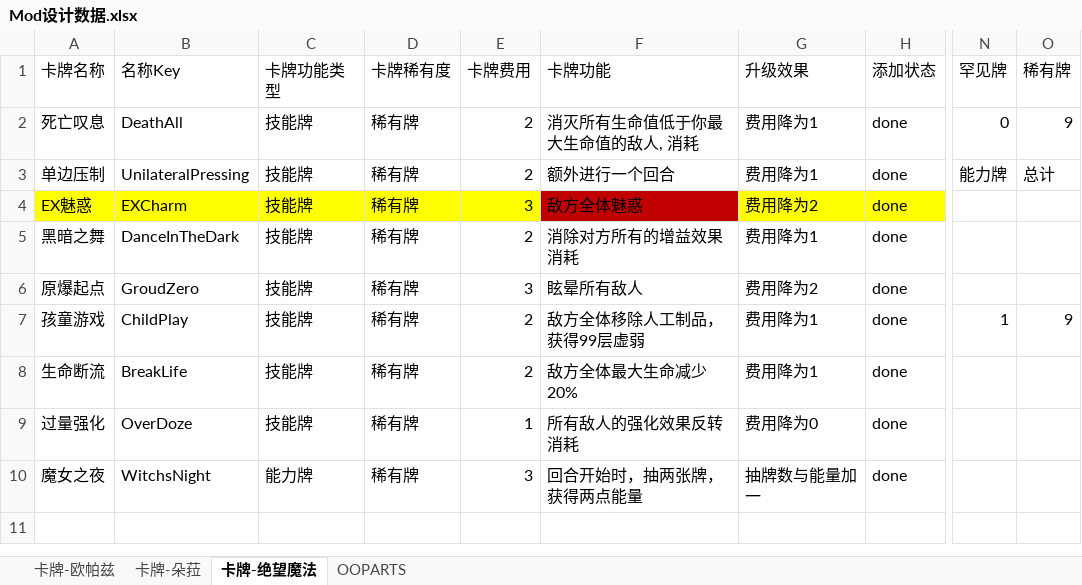
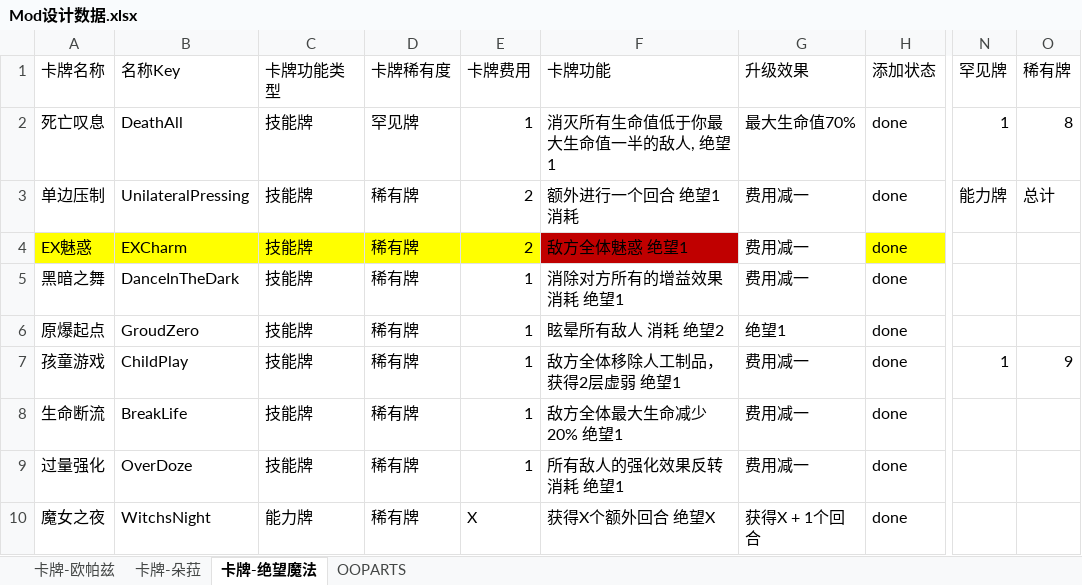
Before and after one commit to agaghd/ALittleWorldMod, an Excel workbook: docs/Mod设计数据.xlsx, sheet 卡牌-绝望魔法, drawn as a sheet; only a part is shown, gaps mark what is left out; values as stored, in another font and other column widths than the file's, no borders; the diff names each change by its address in the sheet, - before the commit and + after, or states it on an @@ line.

```diff
--- a/docs/Mod设计数据.xlsx (sheet 卡牌-绝望魔法)
+++ b/docs/Mod设计数据.xlsx (sheet 卡牌-绝望魔法)
-D2 (卡牌稀有度): 稀有牌
+D2 (卡牌稀有度): 罕见牌
-E2 (卡牌费用): 2
+E2 (卡牌费用): 1
-F2 (卡牌功能): 消灭所有生命值低于你最大生命值的敌人, 消耗
+F2 (卡牌功能): 消灭所有生命值低于你最大生命值一半的敌人, 绝望 1
-G2 (升级效果): 费用降为1
+G2 (升级效果): 最大生命值70%
-N2 (罕见牌): 0
+N2 (罕见牌): 1
-O2 (稀有牌): 9
+O2 (稀有牌): 8
-F3 (卡牌功能): 额外进行一个回合
+F3 (卡牌功能): 额外进行一个回合 绝望1 消耗
-G3 (升级效果): 费用降为1
+G3 (升级效果): 费用减一
-E4 (卡牌费用): 3
+E4 (卡牌费用): 2
-F4 (卡牌功能): 敌方全体魅惑
+F4 (卡牌功能): 敌方全体魅惑 绝望1
-G4 (升级效果): 费用降为2
+G4 (升级效果): 费用减一
-G4 fill: #FFFF00
+G4 fill: none
-E5 (卡牌费用): 2
+E5 (卡牌费用): 1
-F5 (卡牌功能): 消除对方所有的增益效果 消耗
+F5 (卡牌功能): 消除对方所有的增益效果 消耗 绝望1
-G5 (升级效果): 费用降为1
+G5 (升级效果): 费用减一
-E6 (卡牌费用): 3
+E6 (卡牌费用): 1
-F6 (卡牌功能): 眩晕所有敌人
+F6 (卡牌功能): 眩晕所有敌人 消耗 绝望2
-G6 (升级效果): 费用降为2
+G6 (升级效果): 绝望1
-E7:E8 (卡牌费用): 2
+E7:E8 (卡牌费用): 1
-F7 (卡牌功能): 敌方全体移除人工制品，获得99层虚弱
+F7 (卡牌功能): 敌方全体移除人工制品，获得2层虚弱 绝望1
-G7:G8 (升级效果): 费用降为1
+G7:G8 (升级效果): 费用减一
-F8 (卡牌功能): 敌方全体最大生命减少20%
+F8 (卡牌功能): 敌方全体最大生命减少20% 绝望1
-F9 (卡牌功能): 所有敌人的强化效果反转 消耗
+F9 (卡牌功能): 所有敌人的强化效果反转 消耗 绝望1
-G9 (升级效果): 费用降为0
+G9 (升级效果): 费用减一
-E10 (卡牌费用): 3
+E10 (卡牌费用): X
-F10 (卡牌功能): 回合开始时，抽两张牌，获得两点能量
+F10 (卡牌功能): 获得X个额外回合 绝望X
-G10 (升级效果): 抽牌数与能量加一
+G10 (升级效果): 获得X + 1个回合
```
Also changed, not shown: sheet 卡牌-朵菈, 21 other files.
